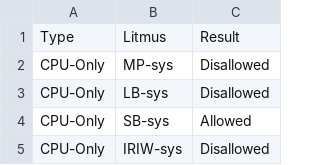
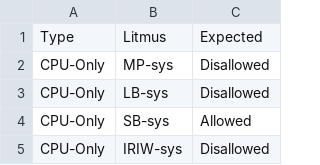
Before and after one commit to sukarnagarwal/PLDI23_Compound_Simulation, a CSV file: expected.csv, drawn as a sheet; only a part is shown.

Commit message:
minor changes in result.csv file

```diff
--- a/expected.csv
+++ b/expected.csv
@@ -1,2 +1,2 @@
-Type,Litmus,Result
+Type,Litmus,Expected
 CPU-Only,MP-sys,Disallowed
```
Also changed, not shown: 1 other file.
